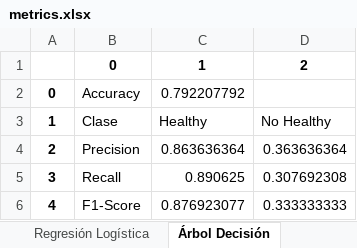
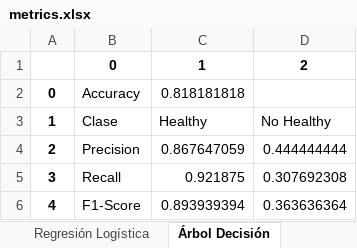
Before and after one commit to JSLopezVargas/BabyHealth, an Excel workbook: metrics.xlsx, sheet Árbol Decisión, drawn as a sheet; values as stored, in another font and other column widths than the file's, no borders; the diff names each change by its address in the sheet, - before the commit and + after, or states it on an @@ line.

```diff
--- a/metrics.xlsx (sheet Árbol Decisión)
+++ b/metrics.xlsx (sheet Árbol Decisión)
-C2: 0.792207792
+C2: 0.818181818
-C4: 0.863636364
+C4: 0.867647059
-D4: 0.363636364
+D4: 0.444444444
-C5: 0.890625
+C5: 0.921875
-C6: 0.876923077
+C6: 0.893939394
-D6: 0.333333333
+D6: 0.363636364
```
Also changed, not shown: sheet Red Neuronal Sobremuestreada, other sheet tabs, 12 other files.
